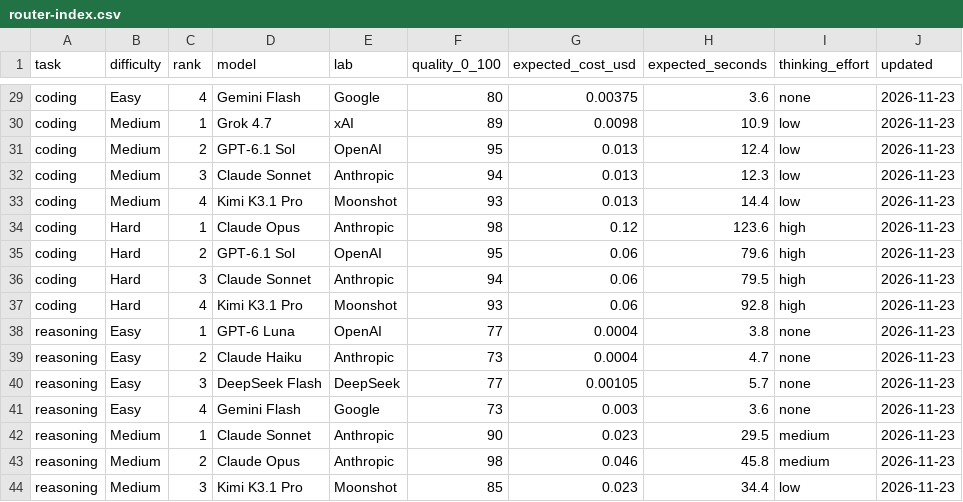
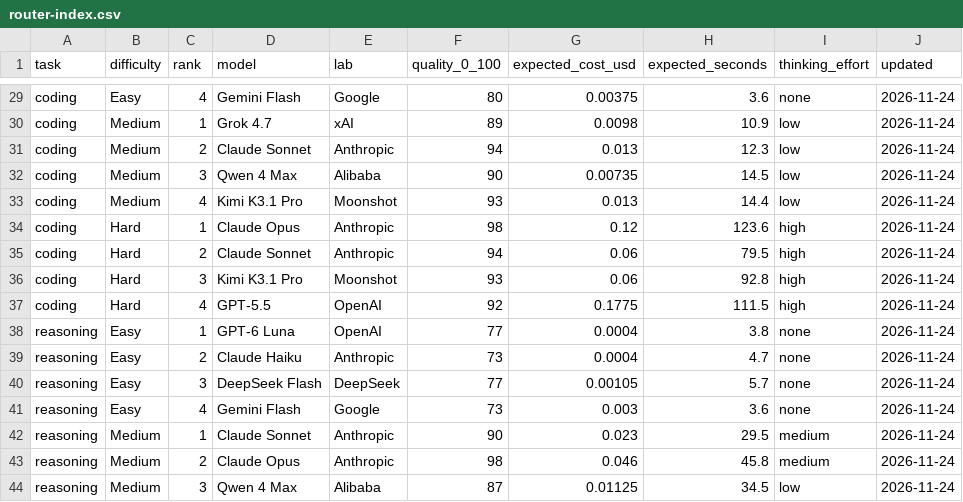
Before and after one commit to aw3-technology/router-index, a CSV file: data/router-index.csv, drawn as a sheet; only a part is shown, gaps mark what is left out; the diff covers the shown part only; the diff names each change by its address in the sheet, - before the commit and + after, or states it on an @@ line.

Commit message:
The Router Index, 24 November 2026 (pool refresh: GPT-6.2 Sol, Gemini 4 Neon, Qwen 4 Max)

```diff
--- a/data/router-index.csv
+++ b/data/router-index.csv
-J29:J44 (updated): 2026-11-23
+J29:J44 (updated): 2026-11-24
-D31 (model): GPT-6.1 Sol
+D31 (model): Claude Sonnet
-E31 (lab): OpenAI
+E31 (lab): Anthropic
-F31 (quality_0_100): 95
+F31 (quality_0_100): 94
-H31 (expected_seconds): 12.4
+H31 (expected_seconds): 12.3
-D32 (model): Claude Sonnet
+D32 (model): Qwen 4 Max
-E32 (lab): Anthropic
+E32 (lab): Alibaba
-F32 (quality_0_100): 94
+F32 (quality_0_100): 90
-G32 (expected_cost_usd): 0.013
+G32 (expected_cost_usd): 0.00735
-H32 (expected_seconds): 12.3
+H32 (expected_seconds): 14.5
-D35 (model): GPT-6.1 Sol
+D35 (model): Claude Sonnet
-E35 (lab): OpenAI
+E35 (lab): Anthropic
-F35 (quality_0_100): 95
+F35 (quality_0_100): 94
-H35 (expected_seconds): 79.6
+H35 (expected_seconds): 79.5
-D36 (model): Claude Sonnet
+D36 (model): Kimi K3.1 Pro
-E36 (lab): Anthropic
+E36 (lab): Moonshot
-F36 (quality_0_100): 94
+F36 (quality_0_100): 93
-H36 (expected_seconds): 79.5
+H36 (expected_seconds): 92.8
-D37 (model): Kimi K3.1 Pro
+D37 (model): GPT-5.5
-E37 (lab): Moonshot
+E37 (lab): OpenAI
-F37 (quality_0_100): 93
+F37 (quality_0_100): 92
-G37 (expected_cost_usd): 0.06
+G37 (expected_cost_usd): 0.1775
-H37 (expected_seconds): 92.8
+H37 (expected_seconds): 111.5
-D44 (model): Kimi K3.1 Pro
+D44 (model): Qwen 4 Max
-E44 (lab): Moonshot
+E44 (lab): Alibaba
-F44 (quality_0_100): 85
+F44 (quality_0_100): 87
-G44 (expected_cost_usd): 0.023
+G44 (expected_cost_usd): 0.01125
-H44 (expected_seconds): 34.4
+H44 (expected_seconds): 34.5
```
Also changed, not shown: 133 edited cells elsewhere in this file, 2 other files.
